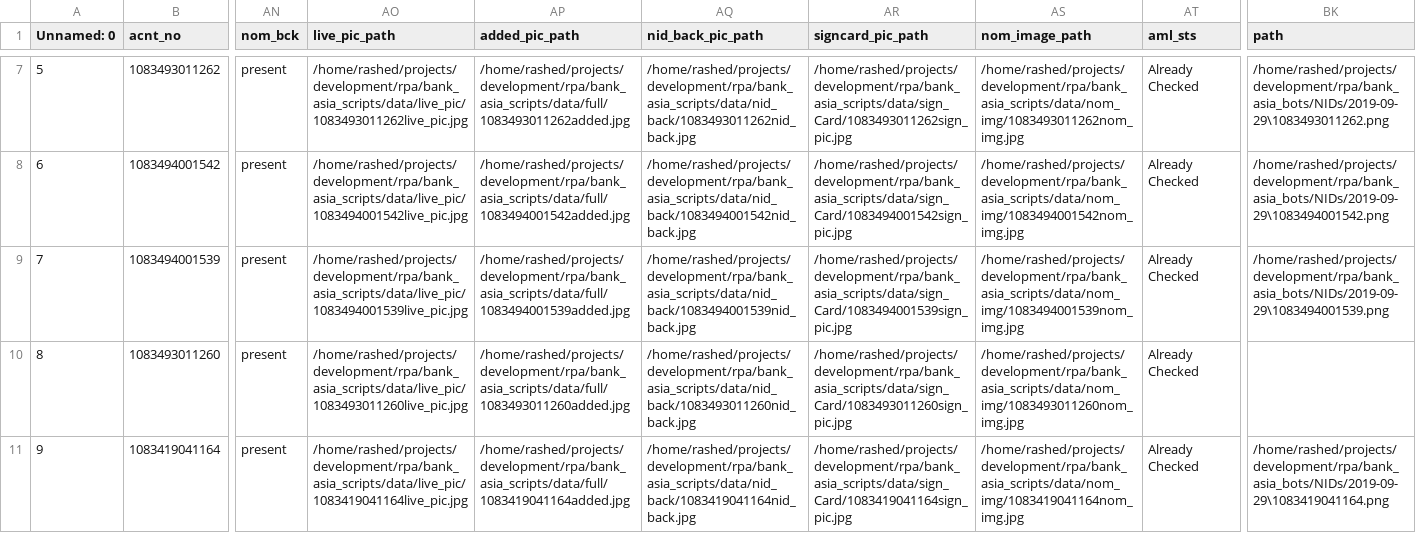
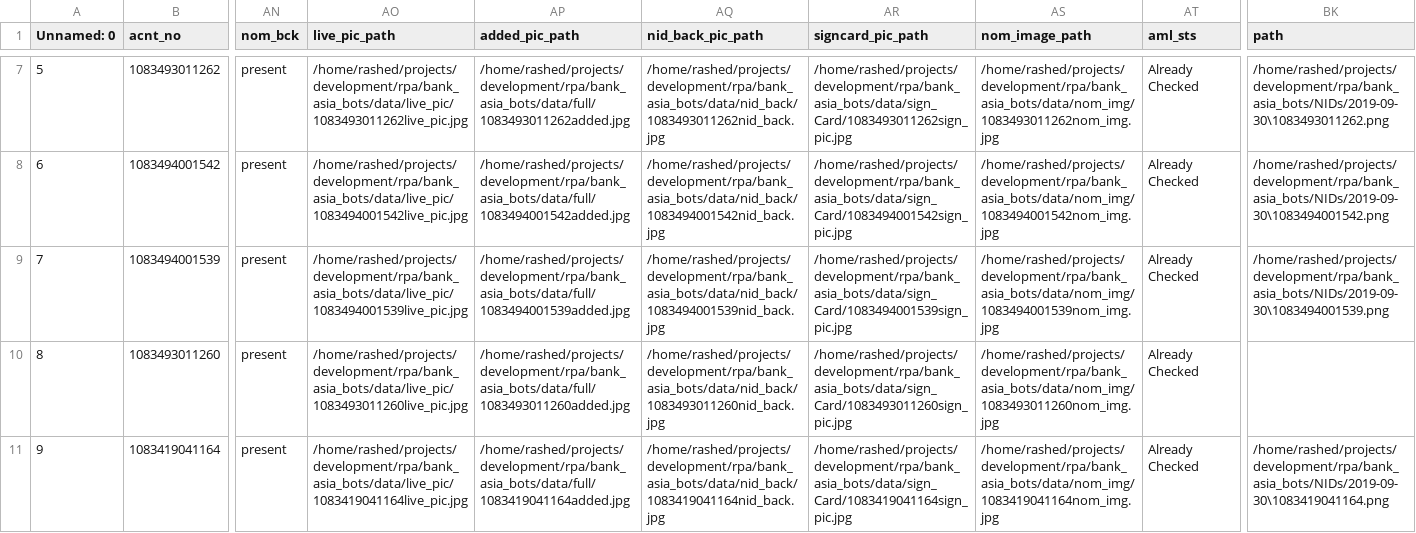
Before and after one commit to mhkmcp/RPA_MBP, a CSV file: bank_asia_bots/final_info/compared.csv, drawn as a sheet; only a part is shown, gaps mark what is left out; the diff covers the shown part only; the diff names each change by its address in the sheet, - before the commit and + after, or states it on an @@ line.

```diff
--- a/bank_asia_bots/final_info/compared.csv
+++ b/bank_asia_bots/final_info/compared.csv
-AO7 (live_pic_path): /home/rashed/projects/development/rpa/bank_asia_scripts/data/live_pic/1083493011262live_pic.jpg
+AO7 (live_pic_path): /home/rashed/projects/development/rpa/bank_asia_bots/data/live_pic/1083493011262live_pic.jpg
-AP7 (added_pic_path): /home/rashed/projects/development/rpa/bank_asia_scripts/data/full/1083493011262added.jpg
+AP7 (added_pic_path): /home/rashed/projects/development/rpa/bank_asia_bots/data/full/1083493011262added.jpg
-AQ7 (nid_back_pic_path): /home/rashed/projects/development/rpa/bank_asia_scripts/data/nid_back/1083493011262nid_back.jpg
+AQ7 (nid_back_pic_path): /home/rashed/projects/development/rpa/bank_asia_bots/data/nid_back/1083493011262nid_back.jpg
-AR7 (signcard_pic_path): /home/rashed/projects/development/rpa/bank_asia_scripts/data/sign_Card/1083493011262sign_pic.jpg
+AR7 (signcard_pic_path): /home/rashed/projects/development/rpa/bank_asia_bots/data/sign_Card/1083493011262sign_pic.jpg
-AS7 (nom_image_path): /home/rashed/projects/development/rpa/bank_asia_scripts/data/nom_img/1083493011262nom_img.jpg
+AS7 (nom_image_path): /home/rashed/projects/development/rpa/bank_asia_bots/data/nom_img/1083493011262nom_img.jpg
-BK7 (path): /home/rashed/projects/development/rpa/bank_asia_bots/NIDs/2019-09-29\1083493011262.png
+BK7 (path): /home/rashed/projects/development/rpa/bank_asia_bots/NIDs/2019-09-30\1083493011262.png
-AO8 (live_pic_path): /home/rashed/projects/development/rpa/bank_asia_scripts/data/live_pic/1083494001542live_pic.jpg
+AO8 (live_pic_path): /home/rashed/projects/development/rpa/bank_asia_bots/data/live_pic/1083494001542live_pic.jpg
-AP8 (added_pic_path): /home/rashed/projects/development/rpa/bank_asia_scripts/data/full/1083494001542added.jpg
+AP8 (added_pic_path): /home/rashed/projects/development/rpa/bank_asia_bots/data/full/1083494001542added.jpg
-AQ8 (nid_back_pic_path): /home/rashed/projects/development/rpa/bank_asia_scripts/data/nid_back/1083494001542nid_back.jpg
+AQ8 (nid_back_pic_path): /home/rashed/projects/development/rpa/bank_asia_bots/data/nid_back/1083494001542nid_back.jpg
-AR8 (signcard_pic_path): /home/rashed/projects/development/rpa/bank_asia_scripts/data/sign_Card/1083494001542sign_pic.jpg
+AR8 (signcard_pic_path): /home/rashed/projects/development/rpa/bank_asia_bots/data/sign_Card/1083494001542sign_pic.jpg
-AS8 (nom_image_path): /home/rashed/projects/development/rpa/bank_asia_scripts/data/nom_img/1083494001542nom_img.jpg
+AS8 (nom_image_path): /home/rashed/projects/development/rpa/bank_asia_bots/data/nom_img/1083494001542nom_img.jpg
-BK8 (path): /home/rashed/projects/development/rpa/bank_asia_bots/NIDs/2019-09-29\1083494001542.png
+BK8 (path): /home/rashed/projects/development/rpa/bank_asia_bots/NIDs/2019-09-30\1083494001542.png
-AO9 (live_pic_path): /home/rashed/projects/development/rpa/bank_asia_scripts/data/live_pic/1083494001539live_pic.jpg
+AO9 (live_pic_path): /home/rashed/projects/development/rpa/bank_asia_bots/data/live_pic/1083494001539live_pic.jpg
-AP9 (added_pic_path): /home/rashed/projects/development/rpa/bank_asia_scripts/data/full/1083494001539added.jpg
+AP9 (added_pic_path): /home/rashed/projects/development/rpa/bank_asia_bots/data/full/1083494001539added.jpg
-AQ9 (nid_back_pic_path): /home/rashed/projects/development/rpa/bank_asia_scripts/data/nid_back/1083494001539nid_back.jpg
+AQ9 (nid_back_pic_path): /home/rashed/projects/development/rpa/bank_asia_bots/data/nid_back/1083494001539nid_back.jpg
-AR9 (signcard_pic_path): /home/rashed/projects/development/rpa/bank_asia_scripts/data/sign_Card/1083494001539sign_pic.jpg
+AR9 (signcard_pic_path): /home/rashed/projects/development/rpa/bank_asia_bots/data/sign_Card/1083494001539sign_pic.jpg
-AS9 (nom_image_path): /home/rashed/projects/development/rpa/bank_asia_scripts/data/nom_img/1083494001539nom_img.jpg
+AS9 (nom_image_path): /home/rashed/projects/development/rpa/bank_asia_bots/data/nom_img/1083494001539nom_img.jpg
-BK9 (path): /home/rashed/projects/development/rpa/bank_asia_bots/NIDs/2019-09-29\1083494001539.png
+BK9 (path): /home/rashed/projects/development/rpa/bank_asia_bots/NIDs/2019-09-30\1083494001539.png
-AO10 (live_pic_path): /home/rashed/projects/development/rpa/bank_asia_scripts/data/live_pic/1083493011260live_pic.jpg
+AO10 (live_pic_path): /home/rashed/projects/development/rpa/bank_asia_bots/data/live_pic/1083493011260live_pic.jpg
-AP10 (added_pic_path): /home/rashed/projects/development/rpa/bank_asia_scripts/data/full/1083493011260added.jpg
+AP10 (added_pic_path): /home/rashed/projects/development/rpa/bank_asia_bots/data/full/1083493011260added.jpg
-AQ10 (nid_back_pic_path): /home/rashed/projects/development/rpa/bank_asia_scripts/data/nid_back/1083493011260nid_back.jpg
+AQ10 (nid_back_pic_path): /home/rashed/projects/development/rpa/bank_asia_bots/data/nid_back/1083493011260nid_back.jpg
-AR10 (signcard_pic_path): /home/rashed/projects/development/rpa/bank_asia_scripts/data/sign_Card/1083493011260sign_pic.jpg
+AR10 (signcard_pic_path): /home/rashed/projects/development/rpa/bank_asia_bots/data/sign_Card/1083493011260sign_pic.jpg
-AS10 (nom_image_path): /home/rashed/projects/development/rpa/bank_asia_scripts/data/nom_img/1083493011260nom_img.jpg
+AS10 (nom_image_path): /home/rashed/projects/development/rpa/bank_asia_bots/data/nom_img/1083493011260nom_img.jpg
-AO11 (live_pic_path): /home/rashed/projects/development/rpa/bank_asia_scripts/data/live_pic/1083419041164live_pic.jpg
+AO11 (live_pic_path): /home/rashed/projects/development/rpa/bank_asia_bots/data/live_pic/1083419041164live_pic.jpg
-AP11 (added_pic_path): /home/rashed/projects/development/rpa/bank_asia_scripts/data/full/1083419041164added.jpg
+AP11 (added_pic_path): /home/rashed/projects/development/rpa/bank_asia_bots/data/full/1083419041164added.jpg
-AQ11 (nid_back_pic_path): /home/rashed/projects/development/rpa/bank_asia_scripts/data/nid_back/1083419041164nid_back.jpg
+AQ11 (nid_back_pic_path): /home/rashed/projects/development/rpa/bank_asia_bots/data/nid_back/1083419041164nid_back.jpg
-AR11 (signcard_pic_path): /home/rashed/projects/development/rpa/bank_asia_scripts/data/sign_Card/1083419041164sign_pic.jpg
+AR11 (signcard_pic_path): /home/rashed/projects/development/rpa/bank_asia_bots/data/sign_Card/1083419041164sign_pic.jpg
-AS11 (nom_image_path): /home/rashed/projects/development/rpa/bank_asia_scripts/data/nom_img/1083419041164nom_img.jpg
+AS11 (nom_image_path): /home/rashed/projects/development/rpa/bank_asia_bots/data/nom_img/1083419041164nom_img.jpg
-BK11 (path): /home/rashed/projects/development/rpa/bank_asia_bots/NIDs/2019-09-29\1083419041164.png
+BK11 (path): /home/rashed/projects/development/rpa/bank_asia_bots/NIDs/2019-09-30\1083419041164.png
```
Also changed, not shown: 48 edited cells elsewhere in this file, bank_asia_bots/NIDs/done_nids.csv, bank_asia_bots/final_info/final_status.csv, 26 other files.
